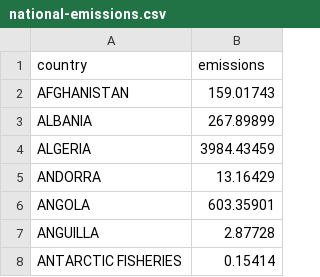
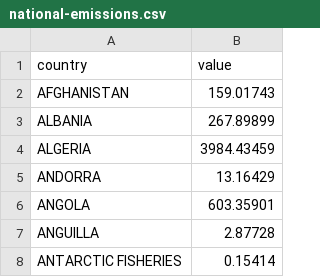
Before and after one commit to ParametricPress/02-corporations, a CSV file: data/national-emissions.csv, drawn as a sheet; only a part is shown.

Commit message:
initial attempt at a national treemap

```diff
--- a/data/national-emissions.csv
+++ b/data/national-emissions.csv
@@ -1,2 +1,2 @@
-country,emissions
+country,value
 AFGHANISTAN ,159.01743
```
Also changed, not shown: 1 other file.
